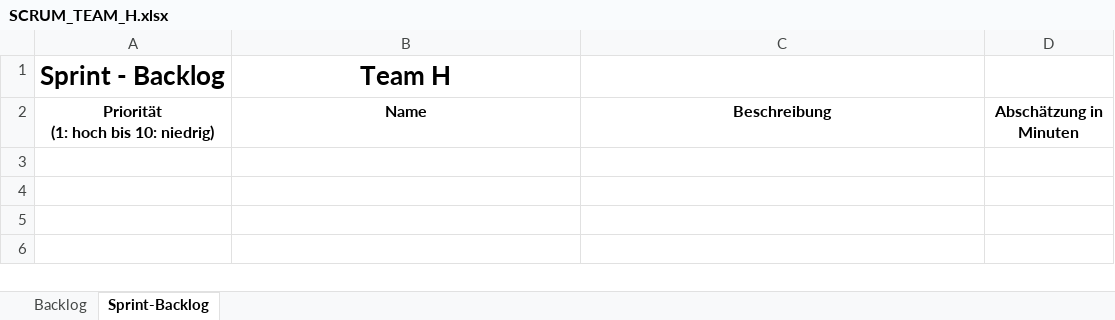
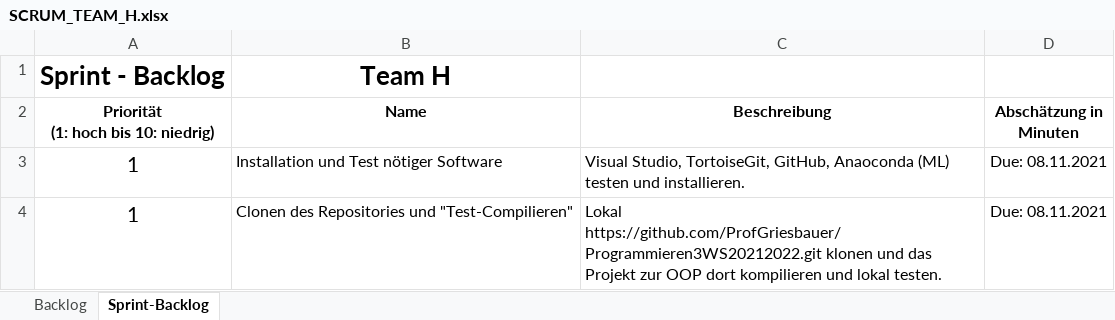
Before and after one commit to ProfGriesbauer/Programmieren3WS20212022, an Excel workbook: SCRUM/SCRUM_TEAM_H.xlsx, sheet Sprint-Backlog, drawn as a sheet; values as stored, in another font and other column widths than the file's, no borders; the diff names each change by its address in the sheet, - before the commit and + after, or states it on an @@ line.

Commit message:
Overall SCRUM-Update

```diff
--- a/SCRUM/SCRUM_TEAM_H.xlsx (sheet Sprint-Backlog)
+++ b/SCRUM/SCRUM_TEAM_H.xlsx (sheet Sprint-Backlog)
+row 3: 1 | Installation und Test nötiger Software | Visual Studio, TortoiseGit, GitHub, Anaoconda (ML) testen und installieren. | Due: 08.11.2021
+row 4: 1 | Clonen des Repositories und "Test-Compilieren" | Lokal https://github.com/ProfGriesbauer/Programmieren3WS20212022.git klonen und das Projekt zur OOP dort kompilieren und lokal testen. | Due: 08.11.2021
```
Also changed, not shown: SCRUM/SCRUM_TEAM_A.xlsx, SCRUM/SCRUM_TEAM_B.xlsx, 7 other files.
